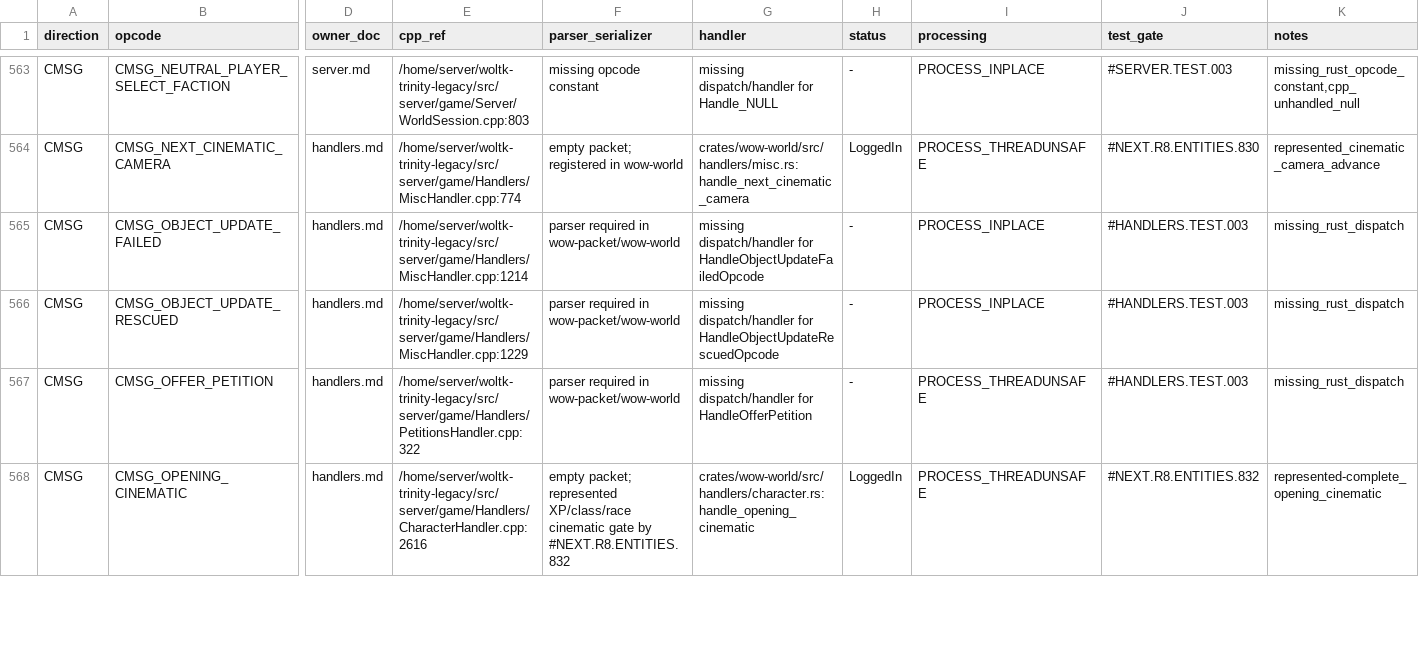
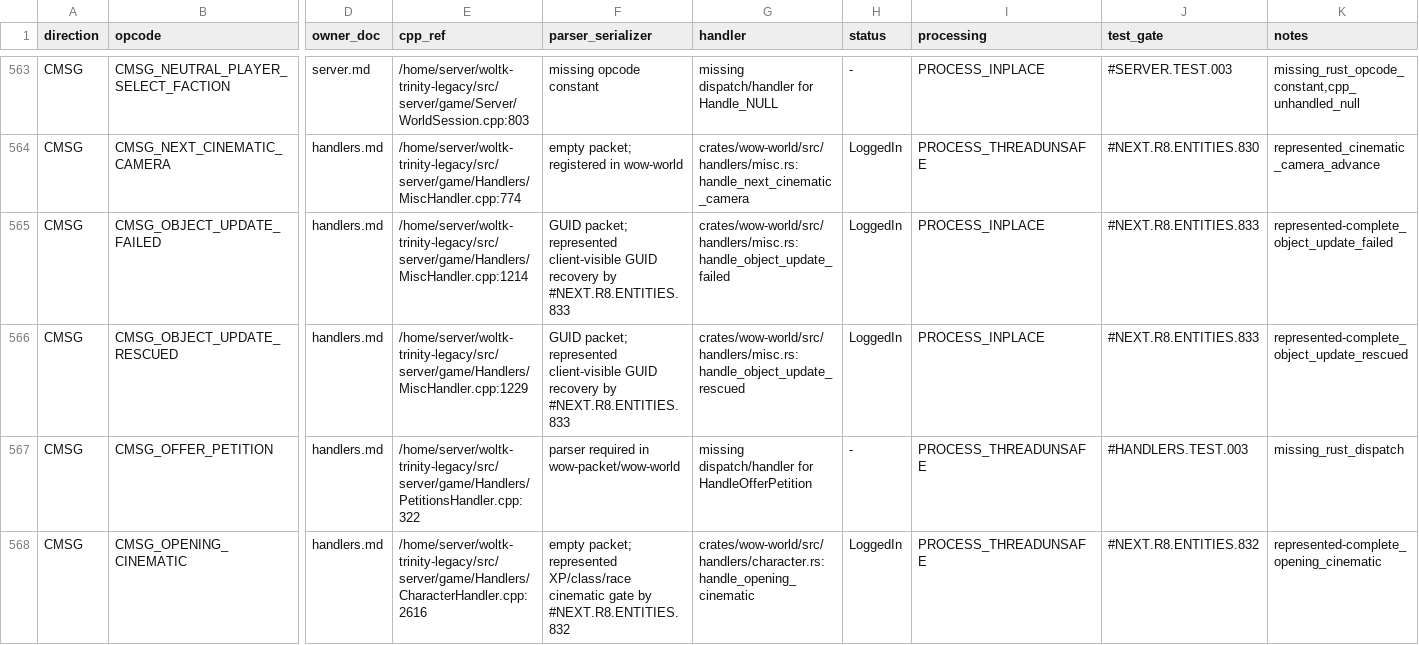
Before and after one commit to alseif0x/rustycore, a TSV file: docs/migration/inventory/r3-opcodes-registry.tsv, drawn as a sheet; only a part is shown, gaps mark what is left out; the diff names each change by its address in the sheet, - before the commit and + after, or states it on an @@ line.

```diff
--- a/docs/migration/inventory/r3-opcodes-registry.tsv
+++ b/docs/migration/inventory/r3-opcodes-registry.tsv
-F565:F566 (parser_serializer): parser required in wow-packet/wow-world
+F565:F566 (parser_serializer): GUID packet; represented client-visible GUID recovery by #NEXT.R8.ENTITIES.833
-G565 (handler): missing dispatch/handler for HandleObjectUpdateFailedOpcode
+G565 (handler): crates/wow-world/src/handlers/misc.rs:handle_object_update_failed
-H565:H566 (status): -
+H565:H566 (status): LoggedIn
-J565:J566 (test_gate): #HANDLERS.TEST.003
+J565:J566 (test_gate): #NEXT.R8.ENTITIES.833
-K565 (notes): missing_rust_dispatch
+K565 (notes): represented-complete_object_update_failed
-G566 (handler): missing dispatch/handler for HandleObjectUpdateRescuedOpcode
+G566 (handler): crates/wow-world/src/handlers/misc.rs:handle_object_update_rescued
-K566 (notes): missing_rust_dispatch
+K566 (notes): represented-complete_object_update_rescued
```
Also changed, not shown: docs/migration/inventory/cpp-client-handlers.tsv, 8 other files.
